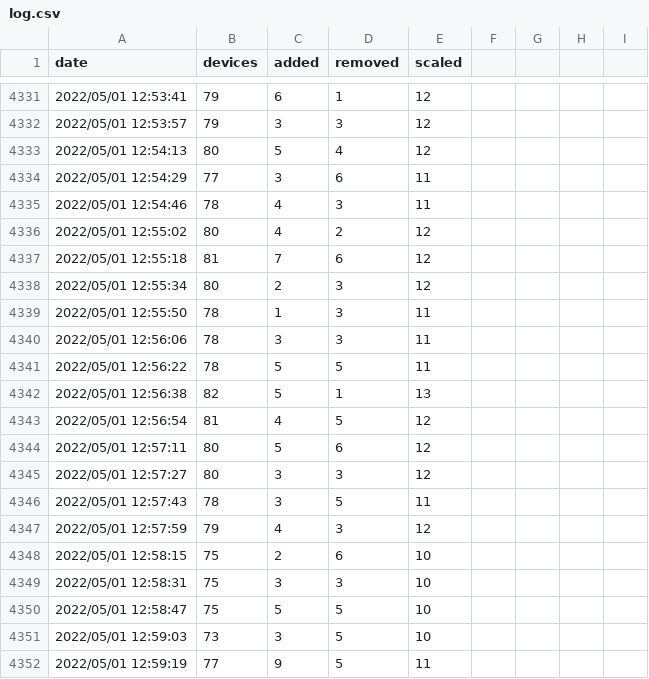
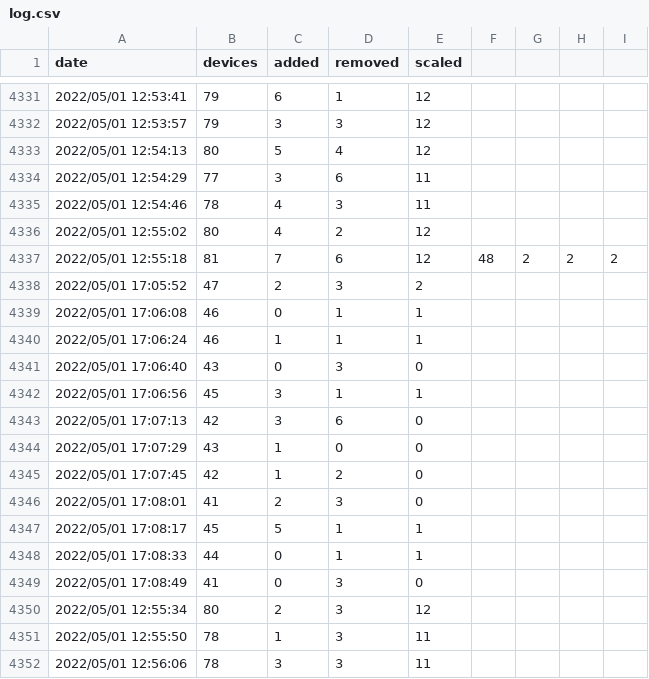
Before and after one commit to jnash10/Population-Density-Estimation, a CSV file: log.csv, drawn as a sheet; only a part is shown, gaps mark what is left out; the shorter side is filled out with more unchanged rows.

Commit message:
changed scaling factors

```diff
--- a/log.csv
+++ b/log.csv
@@ -4336,3 +4336,15 @@ date,devices,added,removed,scaled
 2022/05/01 12:55:02,80,4,2,12
-2022/05/01 12:55:18,81,7,6,12
+2022/05/01 12:55:18,81,7,6,12,48,2,2,2
+2022/05/01 17:05:52,47,2,3,2
+2022/05/01 17:06:08,46,0,1,1
+2022/05/01 17:06:24,46,1,1,1
+2022/05/01 17:06:40,43,0,3,0
+2022/05/01 17:06:56,45,3,1,1
+2022/05/01 17:07:13,42,3,6,0
+2022/05/01 17:07:29,43,1,0,0
+2022/05/01 17:07:45,42,1,2,0
+2022/05/01 17:08:01,41,2,3,0
+2022/05/01 17:08:17,45,5,1,1
+2022/05/01 17:08:33,44,0,1,1
+2022/05/01 17:08:49,41,0,3,0
 2022/05/01 12:55:34,80,2,3,12
```
